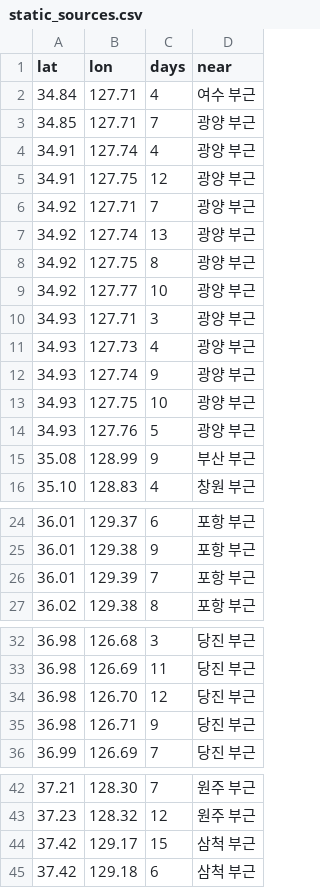
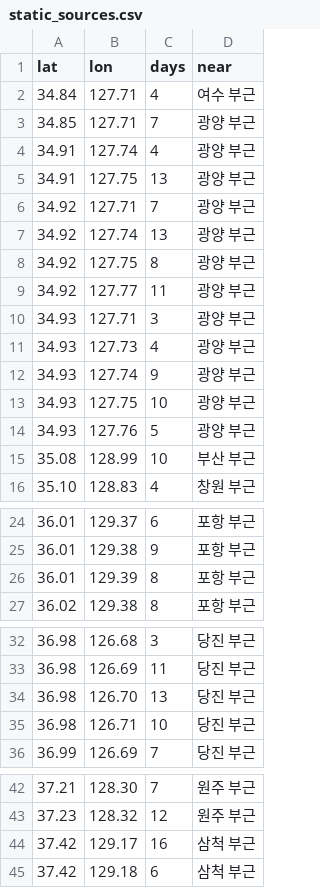
Before and after one commit to 0Ju12/data-projects, a CSV file: wildfire-watch/data/static_sources.csv, drawn as a sheet; only a part is shown, gaps mark what is left out.

```diff
--- a/wildfire-watch/data/static_sources.csv
+++ b/wildfire-watch/data/static_sources.csv
@@ -4,3 +4,3 @@ lat,lon,days,near
 34.91,127.74,4,광양 부근
-34.91,127.75,12,광양 부근
+34.91,127.75,13,광양 부근
 34.92,127.71,7,광양 부근
@@ -8,3 +8,3 @@ lat,lon,days,near
 34.92,127.75,8,광양 부근
-34.92,127.77,10,광양 부근
+34.92,127.77,11,광양 부근
 34.93,127.71,3,광양 부근
@@ -14,3 +14,3 @@ lat,lon,days,near
 34.93,127.76,5,광양 부근
-35.08,128.99,9,부산 부근
+35.08,128.99,10,부산 부근
 35.10,128.83,4,창원 부근
@@ -25,3 +25,3 @@ lat,lon,days,near
 36.01,129.38,9,포항 부근
-36.01,129.39,7,포항 부근
+36.01,129.39,8,포항 부근
 36.02,129.38,8,포항 부근
@@ -33,4 +33,4 @@ lat,lon,days,near
 36.98,126.69,11,당진 부근
-36.98,126.70,12,당진 부근
-36.98,126.71,9,당진 부근
+36.98,126.70,13,당진 부근
+36.98,126.71,10,당진 부근
 36.99,126.69,7,당진 부근
@@ -43,3 +43,3 @@ lat,lon,days,near
 37.23,128.32,12,원주 부근
-37.42,129.17,15,삼척 부근
+37.42,129.17,16,삼척 부근
 37.42,129.18,6,삼척 부근
```
Also changed, not shown: warehouse/data/disasters.csv, warehouse/data/jobs_fetch_log.csv, 14 other files.
